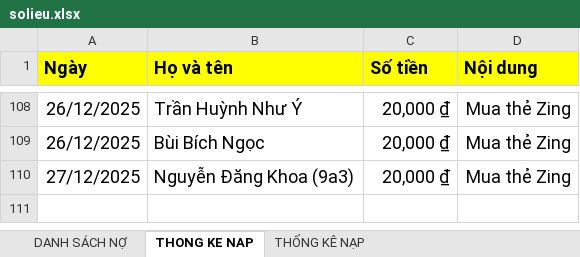
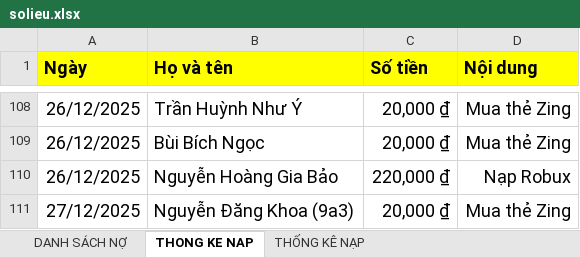
Before and after one commit to minhlong1707/so-no-master, an Excel workbook: solieu.xlsx, sheet THONG KE NAP, drawn as a sheet; only a part is shown, gaps mark what is left out; values as stored, in another font and other column widths than the file's, no borders; the diff names each change by its address in the sheet, - before the commit and + after, or states it on an @@ line.

```diff
--- a/solieu.xlsx (sheet THONG KE NAP)
+++ b/solieu.xlsx (sheet THONG KE NAP)
+row 110: 26/12/2025 | Nguyễn Hoàng Gia Bảo | 220,000 ₫ | Nạp Robux
```
Also changed, not shown: sheet DANH SÁCH NỢ.
